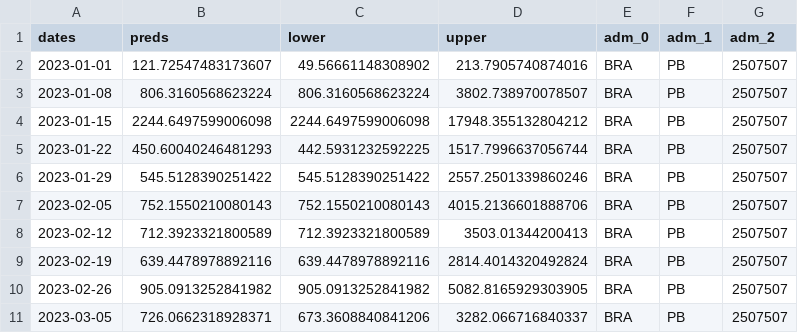
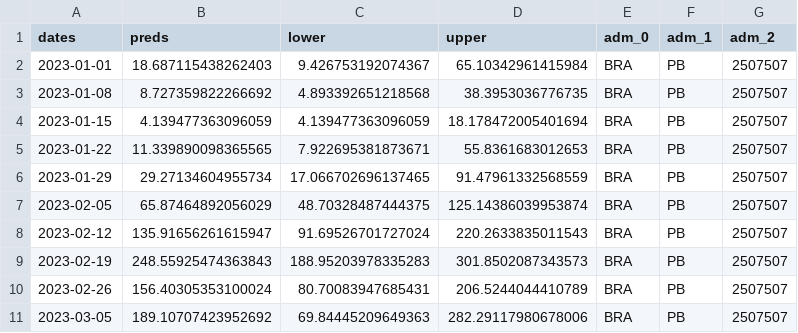
Before and after one commit to eduardocorrearaujo/prophet_models, a CSV file: preds/preds_2023_2507507.csv, drawn as a sheet; only a part is shown; the diff covers the shown part only.

```diff
--- a/preds/preds_2023_2507507.csv
+++ b/preds/preds_2023_2507507.csv
@@ -1,11 +1,11 @@
 dates,preds,lower,upper,adm_0,adm_1,adm_2
-2023-01-01,121.72547483173607,49.56661148308902,213.7905740874016,BRA,PB,2507507
-2023-01-08,806.3160568623224,806.3160568623224,3802.738970078507,BRA,PB,2507507
-2023-01-15,2244.6497599006098,2244.6497599006098,17948.355132804212,BRA,PB,2507507
-2023-01-22,450.60040246481293,442.5931232592225,1517.7996637056744,BRA,PB,2507507
-2023-01-29,545.5128390251422,545.5128390251422,2557.2501339860246,BRA,PB,2507507
-2023-02-05,752.1550210080143,752.1550210080143,4015.2136601888706,BRA,PB,2507507
-2023-02-12,712.3923321800589,712.3923321800589,3503.01344200413,BRA,PB,2507507
-2023-02-19,639.4478978892116,639.4478978892116,2814.4014320492824,BRA,PB,2507507
-2023-02-26,905.0913252841982,905.0913252841982,5082.8165929303905,BRA,PB,2507507
-2023-03-05,726.0662318928371,673.3608840841206,3282.066716840337,BRA,PB,2507507
+2023-01-01,18.687115438262403,9.426753192074367,65.10342961415984,BRA,PB,2507507
+2023-01-08,8.727359822266692,4.893392651218568,38.3953036776735,BRA,PB,2507507
+2023-01-15,4.139477363096059,4.139477363096059,18.178472005401694,BRA,PB,2507507
+2023-01-22,11.339890098365565,7.922695381873671,55.8361683012653,BRA,PB,2507507
+2023-01-29,29.27134604955734,17.066702696137465,91.47961332568559,BRA,PB,2507507
+2023-02-05,65.87464892056029,48.70328487444375,125.14386039953874,BRA,PB,2507507
+2023-02-12,135.91656261615947,91.69526701727024,220.2633835011543,BRA,PB,2507507
+2023-02-19,248.55925474363843,188.95203978335283,301.8502087343573,BRA,PB,2507507
+2023-02-26,156.40305353100024,80.70083947685431,206.5244044410789,BRA,PB,2507507
+2023-03-05,189.10707423952692,69.84445209649363,282.29117980678006,BRA,PB,2507507
```
Also changed, not shown: 90 edited cells elsewhere in this file, preds/preds_2023_2111300.csv, preds/preds_2023_2211001.csv, 20 other files.
